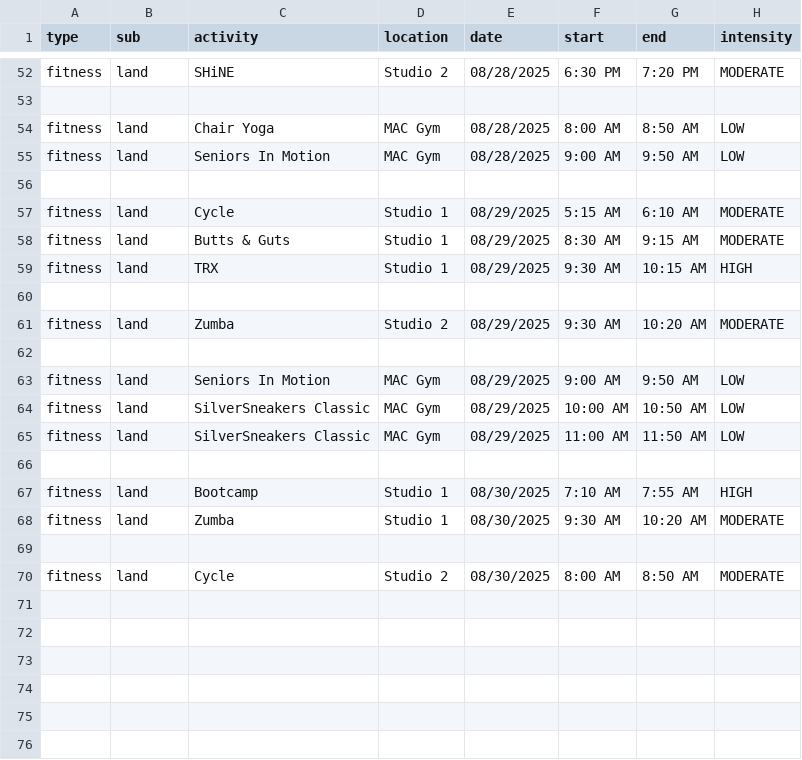
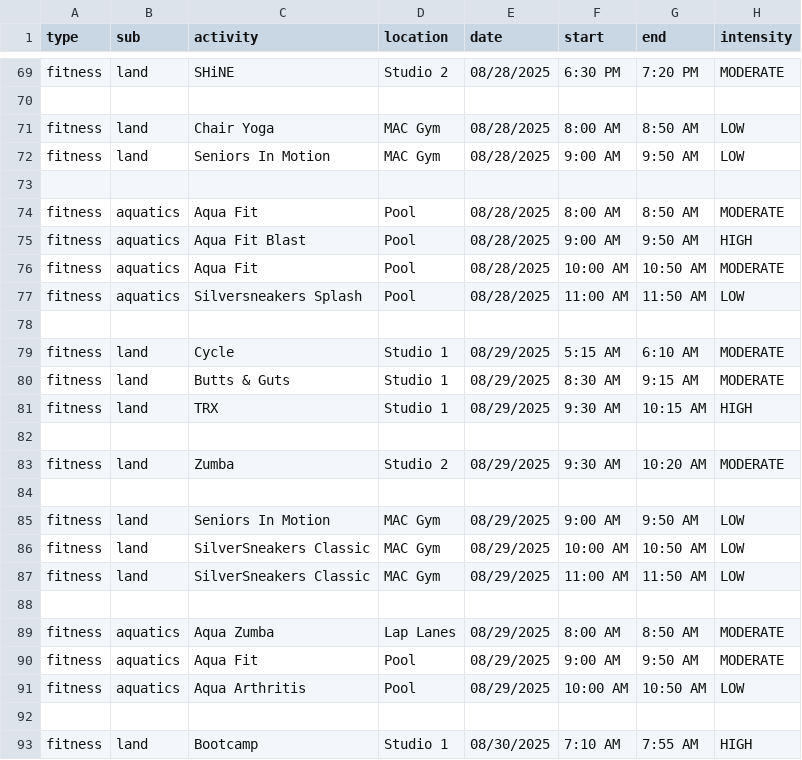
Before and after one commit to dauphineezc/GMCC-drop-in-schedule, a CSV file: FRTest2extended.csv, drawn as a sheet; only a part is shown, gaps mark what is left out; the shorter side is filled out with more unchanged rows; the diff covers the shown part only.

Commit message:
add aqua group fitness classes to csv

```diff
--- a/FRTest2extended.csv
+++ b/FRTest2extended.csv
@@ -56,2 +73,7 @@ fitness,land,Seniors In Motion,MAC Gym,08/28/2025,9:00 AM,9:50 AM,LOW
 
+fitness, aquatics, Aqua Fit, Pool, 08/28/2025, 8:00 AM, 8:50 AM, MODERATE
+fitness, aquatics, Aqua Fit Blast, Pool, 08/28/2025, 9:00 AM, 9:50 AM, HIGH
+fitness, aquatics, Aqua Fit, Pool, 08/28/2025, 10:00 AM, 10:50 AM, MODERATE
+fitness, aquatics, Silversneakers Splash, Pool, 08/28/2025, 11:00 AM, 11:50 AM, LOW
+
 fitness,land,Cycle,Studio 1,08/29/2025,5:15 AM,6:10 AM,MODERATE
@@ -65,2 +87,6 @@ fitness,land,SilverSneakers Classic,MAC Gym,08/29/2025,10:00 AM,10:50 AM,LOW
 fitness,land,SilverSneakers Classic,MAC Gym,08/29/2025,11:00 AM,11:50 AM,LOW
+
+fitness, aquatics, Aqua Zumba, Lap Lanes, 08/29/2025, 8:00 AM, 8:50 AM, MODERATE
+fitness, aquatics, Aqua Fit, Pool, 08/29/2025, 9:00 AM, 9:50 AM, MODERATE
+fitness, aquatics, Aqua Arthritis, Pool, 08/29/2025, 10:00 AM, 10:50 AM, LOW
 
```
Also changed, not shown: 17 added rows elsewhere in this file.
